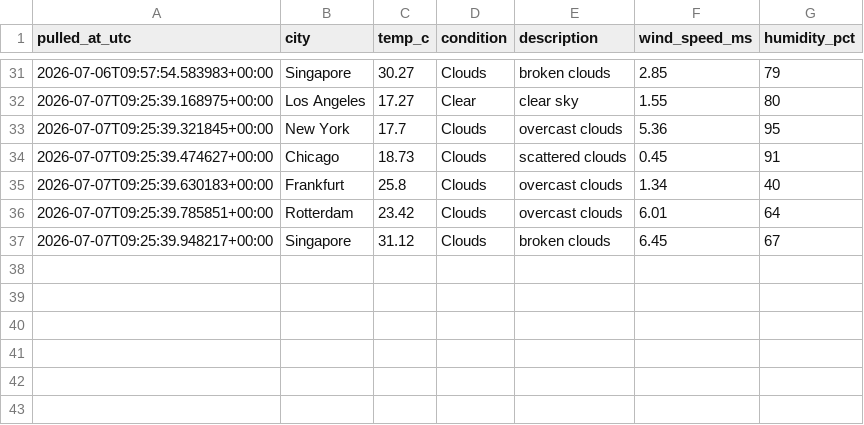
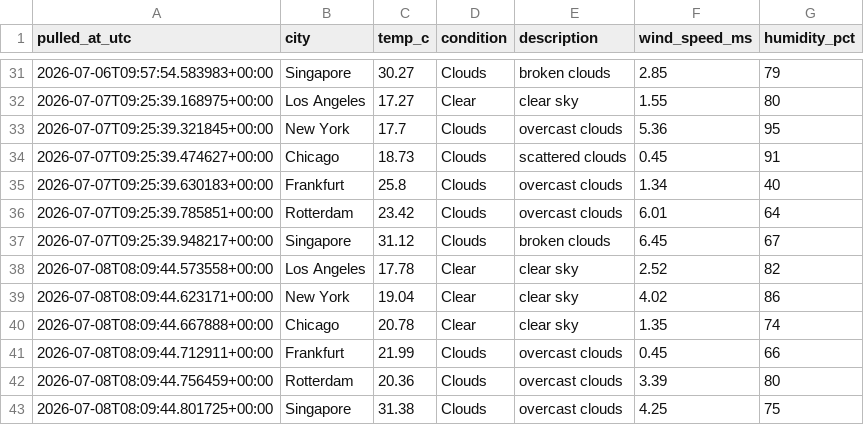
Before and after one commit to Aditya-Kadam-304/logistics-delivery-dashboard, a CSV file: data/processed/weather_log.csv, drawn as a sheet; only a part is shown, gaps mark what is left out.

```diff
--- a/data/processed/weather_log.csv
+++ b/data/processed/weather_log.csv
@@ -37 +37,7 @@ pulled_at_utc,city,temp_c,condition,description,wind_speed_ms,humidity_pct
 2026-07-07T09:25:39.948217+00:00,Singapore,31.12,Clouds,broken clouds,6.45,67
+2026-07-08T08:09:44.573558+00:00,Los Angeles,17.78,Clear,clear sky,2.52,82
+2026-07-08T08:09:44.623171+00:00,New York,19.04,Clear,clear sky,4.02,86
+2026-07-08T08:09:44.667888+00:00,Chicago,20.78,Clear,clear sky,1.35,74
+2026-07-08T08:09:44.712911+00:00,Frankfurt,21.99,Clouds,overcast clouds,0.45,66
+2026-07-08T08:09:44.756459+00:00,Rotterdam,20.36,Clouds,overcast clouds,3.39,80
+2026-07-08T08:09:44.801725+00:00,Singapore,31.38,Clouds,overcast clouds,4.25,75
```
